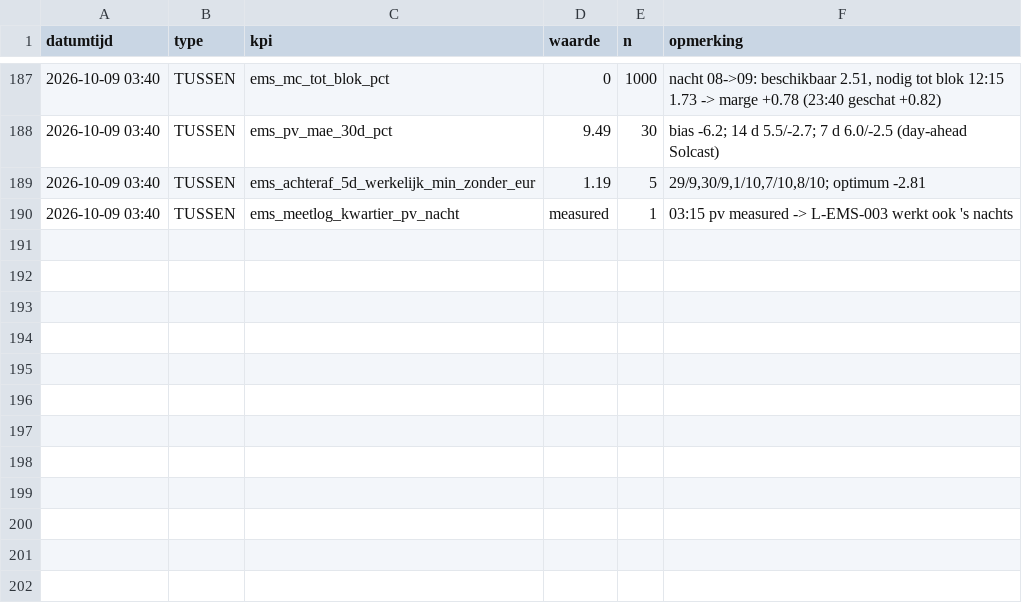
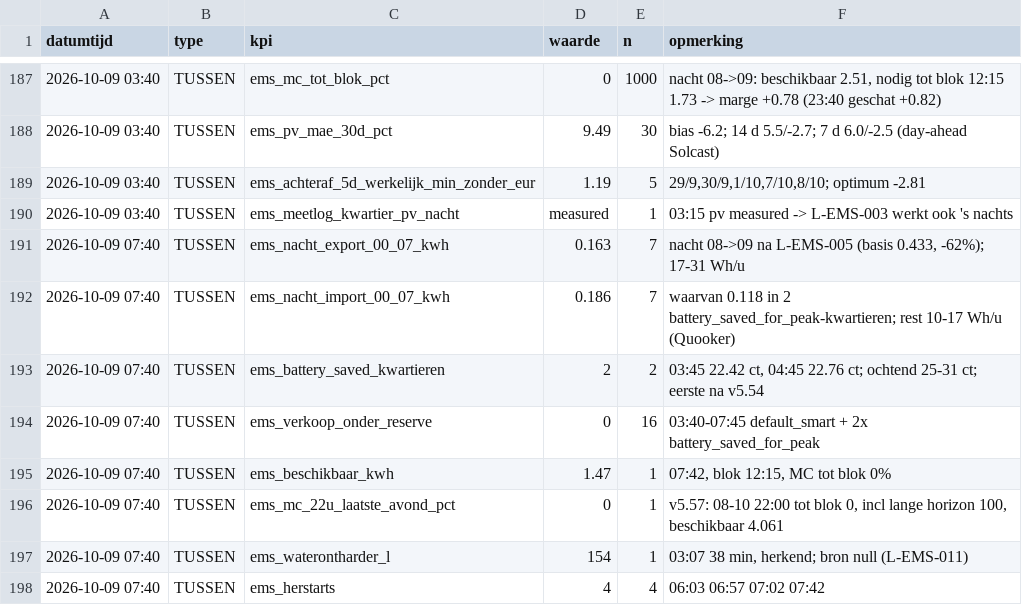
Before and after one commit to Roedie84/Energy-Management-System, a CSV file: KPI.csv, drawn as a sheet; only a part is shown, gaps mark what is left out.

```diff
--- a/KPI.csv
+++ b/KPI.csv
@@ -190 +190,9 @@ datumtijd,type,kpi,waarde,n,opmerking
 2026-10-09 03:40,TUSSEN,ems_meetlog_kwartier_pv_nacht,measured,1,"03:15 pv measured -> L-EMS-003 werkt ook 's nachts"
+2026-10-09 07:40,TUSSEN,ems_nacht_export_00_07_kwh,0.163,7,"nacht 08->09 na L-EMS-005 (basis 0.433, -62%); 17-31 Wh/u"
+2026-10-09 07:40,TUSSEN,ems_nacht_import_00_07_kwh,0.186,7,"waarvan 0.118 in 2 battery_saved_for_peak-kwartieren; rest 10-17 Wh/u (Quooker)"
+2026-10-09 07:40,TUSSEN,ems_battery_saved_kwartieren,2,2,"03:45 22.42 ct, 04:45 22.76 ct; ochtend 25-31 ct; eerste na v5.54"
+2026-10-09 07:40,TUSSEN,ems_verkoop_onder_reserve,0,16,"03:40-07:45 default_smart + 2x battery_saved_for_peak"
+2026-10-09 07:40,TUSSEN,ems_beschikbaar_kwh,1.47,1,"07:42, blok 12:15, MC tot blok 0%"
+2026-10-09 07:40,TUSSEN,ems_mc_22u_laatste_avond_pct,0,1,"v5.57: 08-10 22:00 tot blok 0, incl lange horizon 100, beschikbaar 4.061"
+2026-10-09 07:40,TUSSEN,ems_waterontharder_l,154,1,"03:07 38 min, herkend; bron null (L-EMS-011)"
+2026-10-09 07:40,TUSSEN,ems_herstarts,4,4,"06:03 06:57 07:02 07:42"
```
Also changed, not shown: 3 other files.
